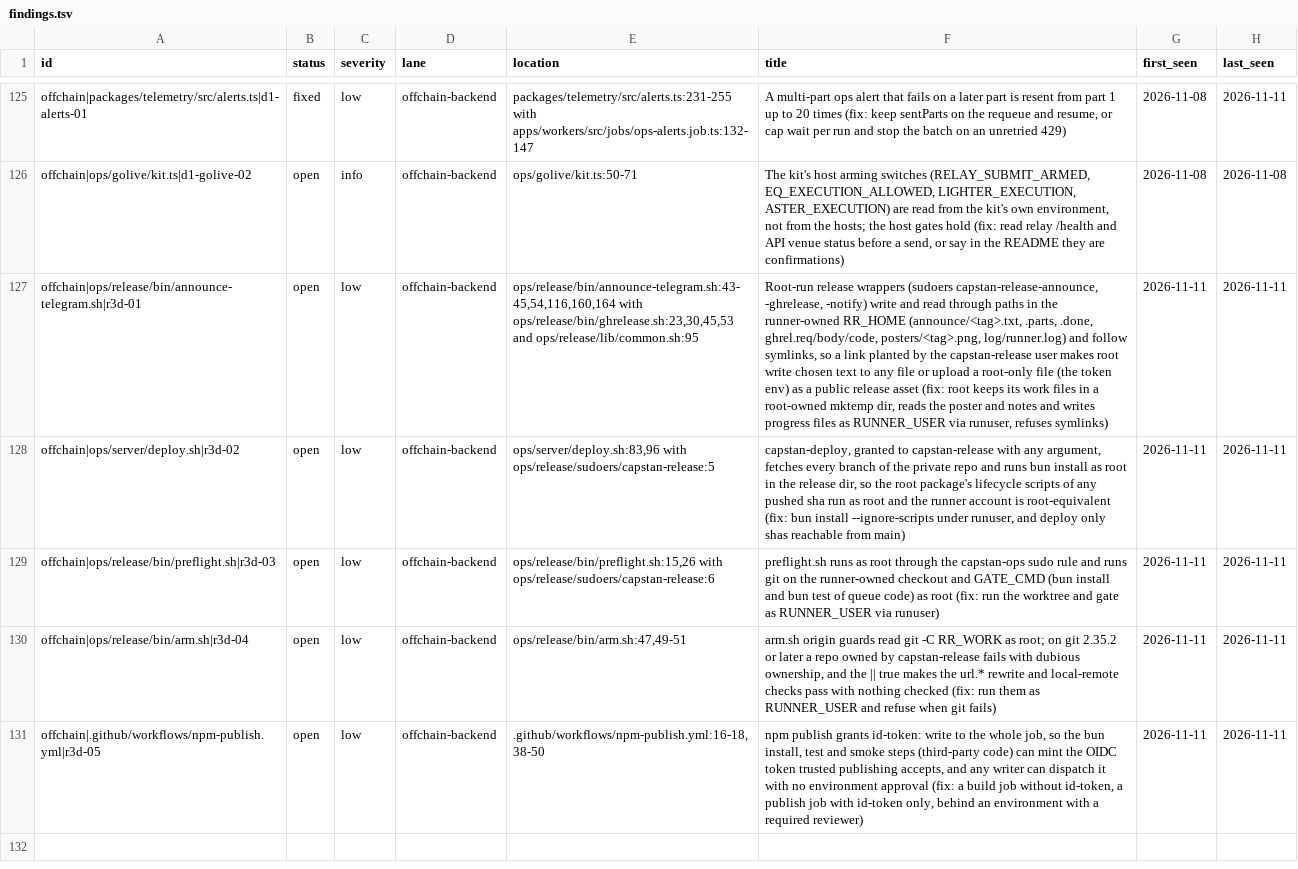
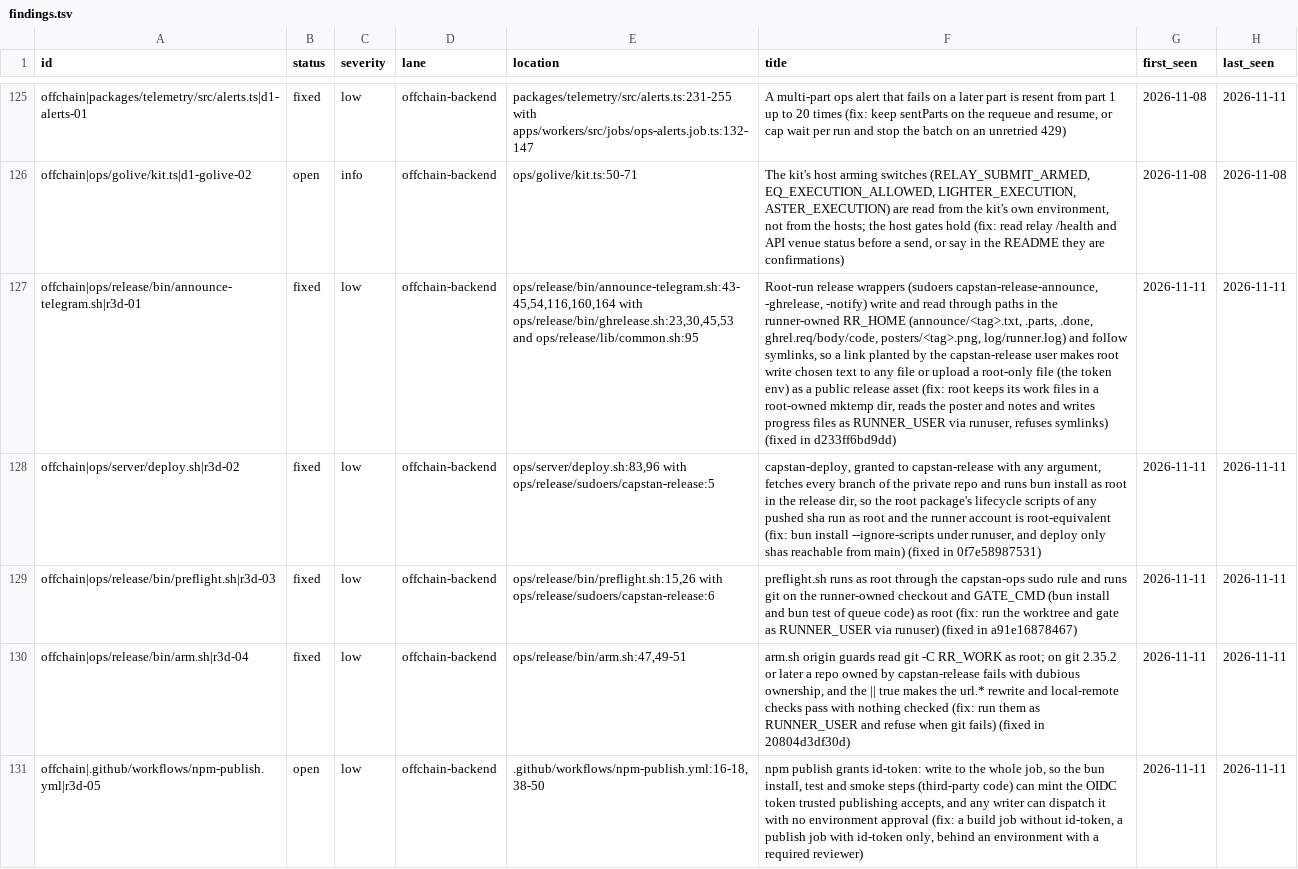
Before and after one commit to capstandev/capstan, a TSV file: .audit-grade/findings.tsv, drawn as a sheet; only a part is shown, gaps mark what is left out; the diff names each change by its address in the sheet, - before the commit and + after, or states it on an @@ line.

```diff
--- a/.audit-grade/findings.tsv
+++ b/.audit-grade/findings.tsv
-B127:B130 (status): open
+B127:B130 (status): fixed
-F127 (title): …refuses symlinks)
+F127 (title): …refuses symlinks) (fixed in d233ff6bd9dd)
-F128 (title): …from main)
+F128 (title): …from main) (fixed in 0f7e58987531)
-F129 (title): …via runuser)
+F129 (title): …via runuser) (fixed in a91e16878467)
-F130 (title): …git fails)
+F130 (title): …git fails) (fixed in 20804d3df30d)
```
Also changed, not shown: 17 other files.
